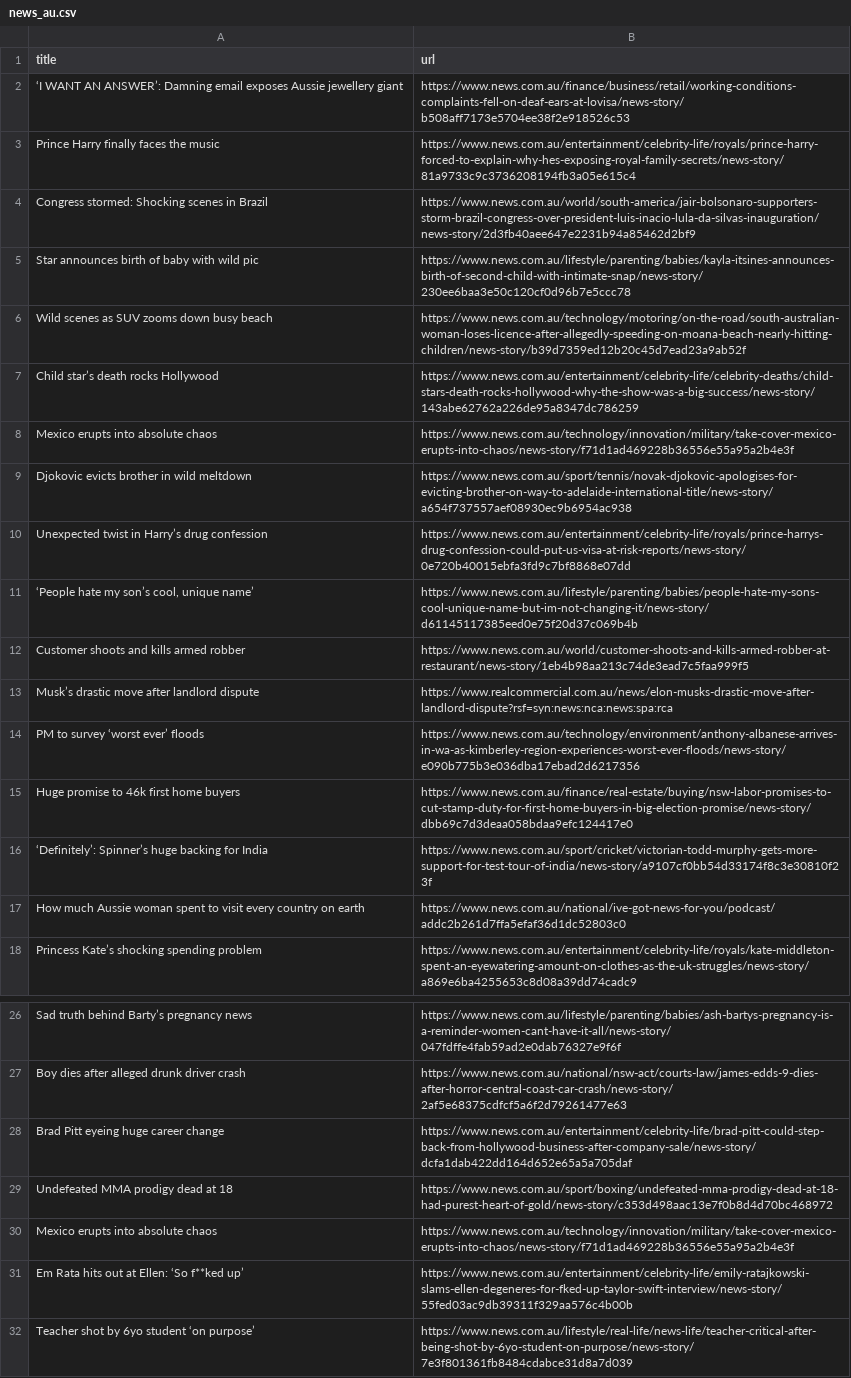
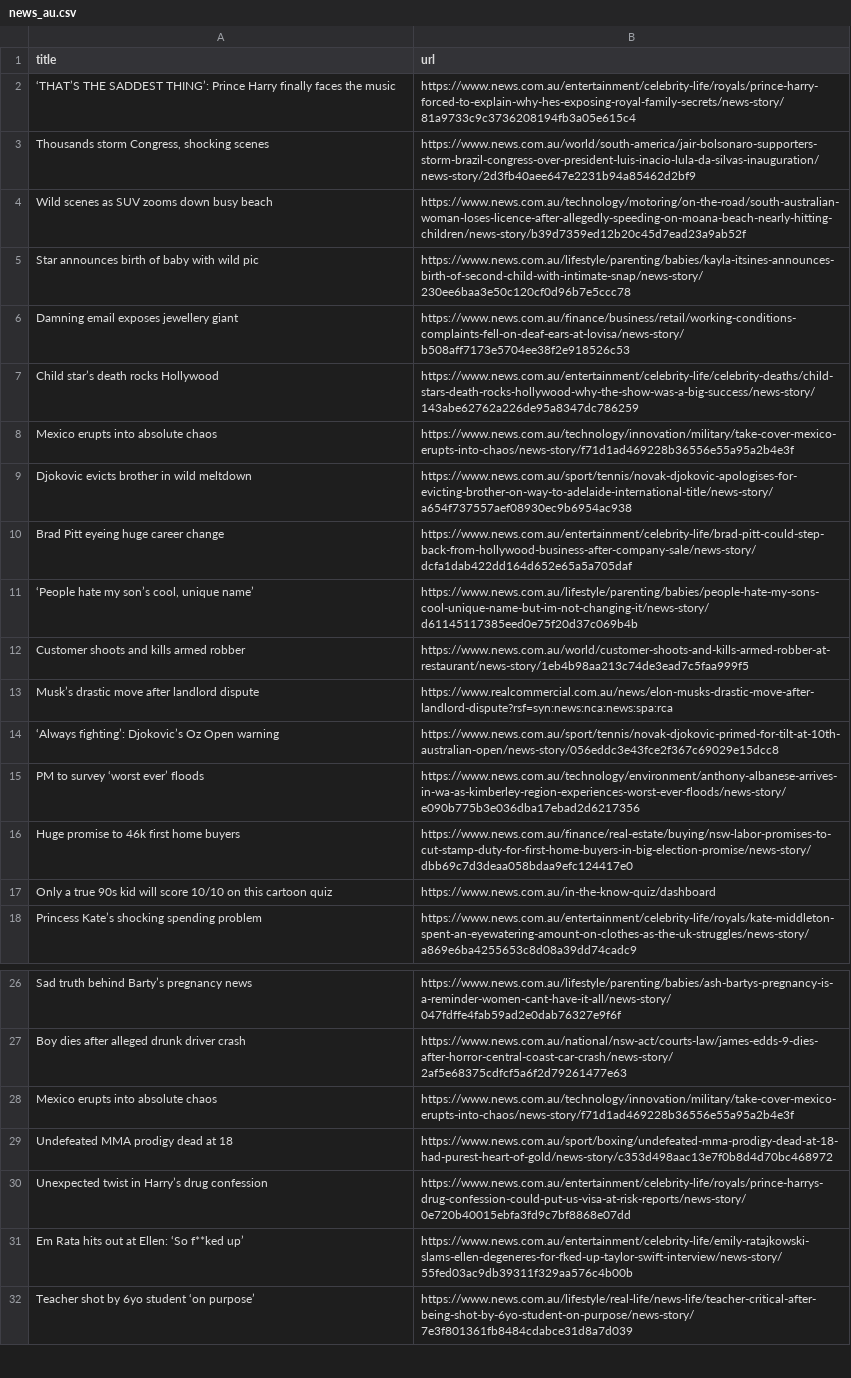
Before and after one commit to vlsachdev/automatic-scraper-news-au, a CSV file: news_au.csv, drawn as a sheet; only a part is shown, gaps mark what is left out; removed rows and columns are numbered as before the commit, all else as after; the diff names each change by its address in the sheet, - before the commit and + after, or states it on an @@ line.

```diff
--- a/news_au.csv
+++ b/news_au.csv
-row 2: ‘I WANT AN ANSWER’: Damning email exposes Aussie jewellery giant | https://www.news.com.au/finance/business/retail/working-conditions-complaints-fell-on-deaf-ears-at-lovisa/news-story/b508aff7173e5704ee38f2e918526c53
-A2 (title): Prince Harry…
+A2 (title): ‘THAT’S THE SADDEST THING’: Prince Harry…
-A3 (title): Congress stormed: Shocking scenes in Brazil
+A3 (title): Thousands storm Congress, shocking scenes
@@ row 6 moved to row 4: Wild scenes as SUV zooms down busy beach @@
+row 6: Damning email exposes jewellery giant | https://www.news.com.au/finance/business/retail/working-conditions-complaints-fell-on-deaf-ears-at-lovisa/news-story/b508aff7173e5704ee38f2e918526c53
@@ row 28 moved to row 10: Brad Pitt eyeing huge career change @@
+row 14: ‘Always fighting’: Djokovic’s Oz Open warning | https://www.news.com.au/sport/tennis/novak-djokovic-primed-for-tilt-at-10th-australian-open/news-story/056eddc3e43fce2f367c69029e15dcc8
-row 16: ‘Definitely’: Spinner’s huge backing for India | https://www.news.com.au/sport/cricket/victorian-todd-murphy-gets-more-support-for-test-tour-of-india/news-story/a9107cf0bb54d33174f8c3e30810f23f
-row 17: How much Aussie woman spent to visit every country on earth | https://www.news.com.au/national/ive-got-news-for-you/podcast/addc2b261d7ffa5efaf36d1dc52803c0
+row 17: Only a true 90s kid will score 10/10 on this cartoon quiz | https://www.news.com.au/in-the-know-quiz/dashboard
@@ row 30 moved to row 28: Mexico erupts into absolute chaos @@
@@ row 10 moved to row 30: Unexpected twist in Harry’s drug confess… @@
```
